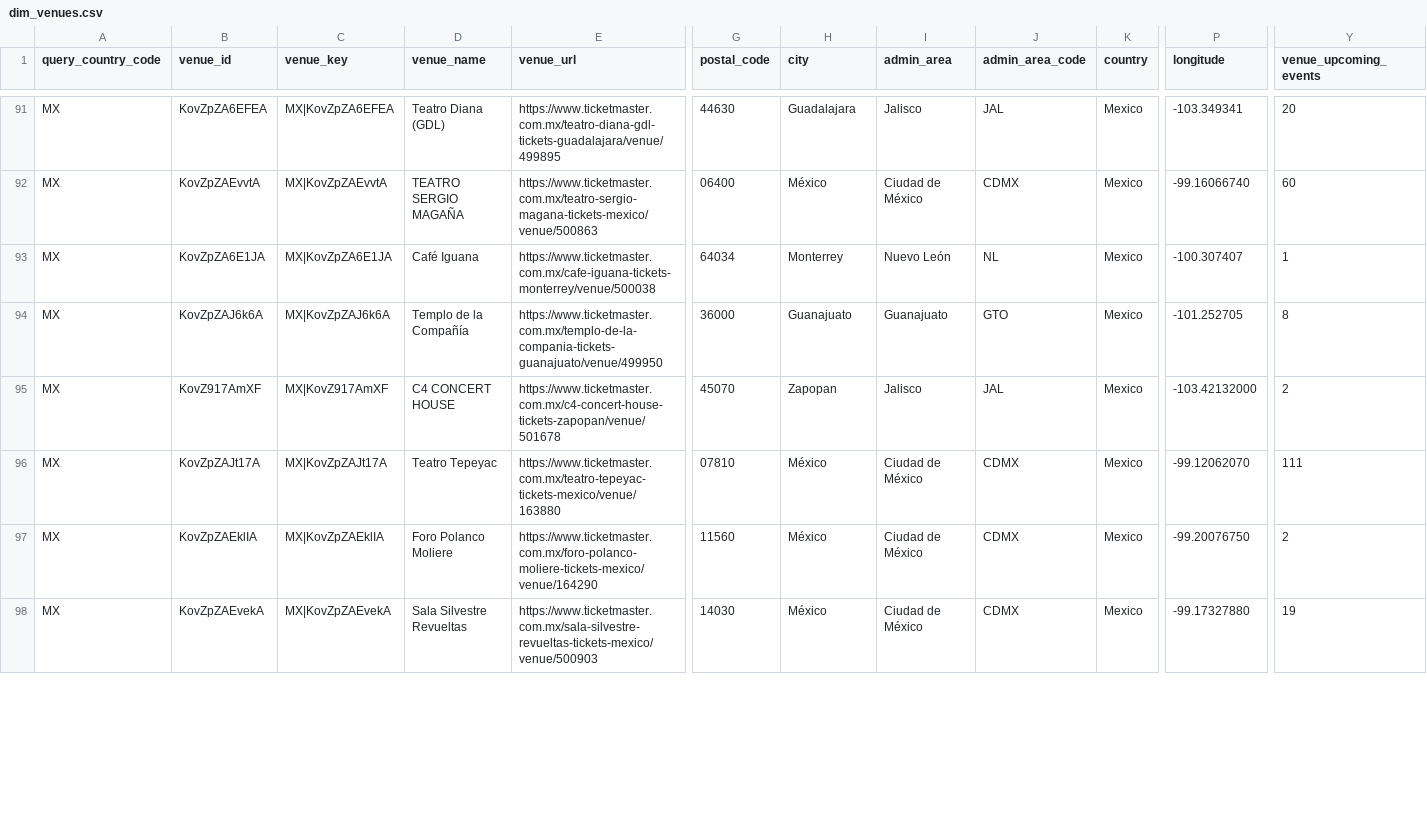
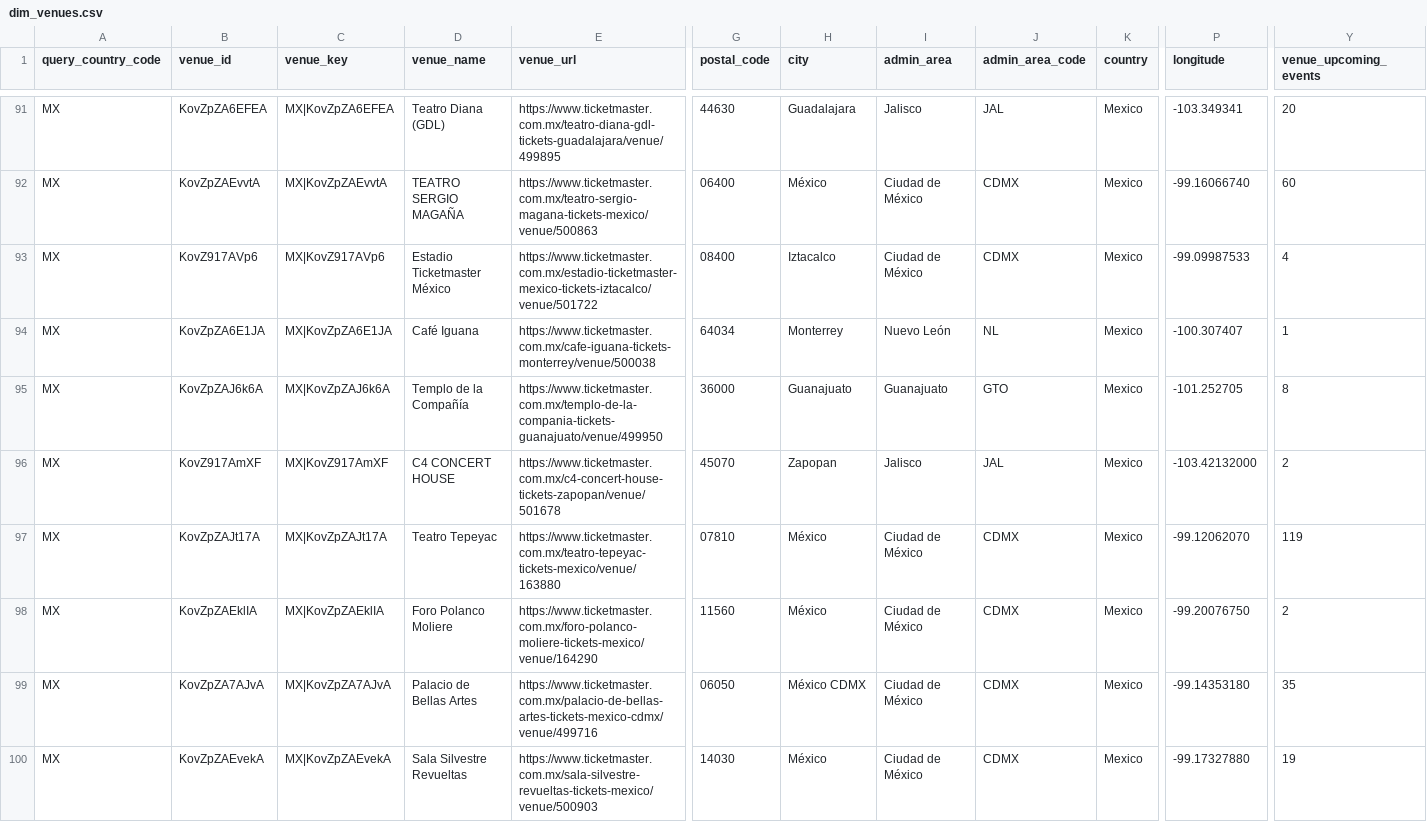
Before and after one commit to DavidCastilloSKT/analisis-oferta-musical-mexico-ticketmaster, a CSV file: data/processed/enriched_latam/dim_venues.csv, drawn as a sheet; only a part is shown, gaps mark what is left out; addresses are those after the commit; rows hold the shown columns only; the diff covers the shown part only; the diff names each change by its address in the sheet, - before the commit and + after, or states it on an @@ line.

```diff
--- a/data/processed/enriched_latam/dim_venues.csv
+++ b/data/processed/enriched_latam/dim_venues.csv
+row 93: MX | KovZ917AVp6 | MX|KovZ917AVp6 | Estadio Ticketmaster México | https://www.ticketmaster.com.mx/estadio-ticketmaster-mexico-tickets-iztacalco/venue/501722 | 08400 | Iztacalco | Ciudad de México | CDMX | Mexico | -99.09987533 | 4
-Y97 (venue_upcoming_events): 111
+Y97 (venue_upcoming_events): 119
```
Also changed, not shown: 1 removed row and 12 edited cells elsewhere in this file, data/processed/enriched_latam/bridge_event_attractions.csv, data/processed/enriched_latam/dim_attractions.csv, 2 other files.
